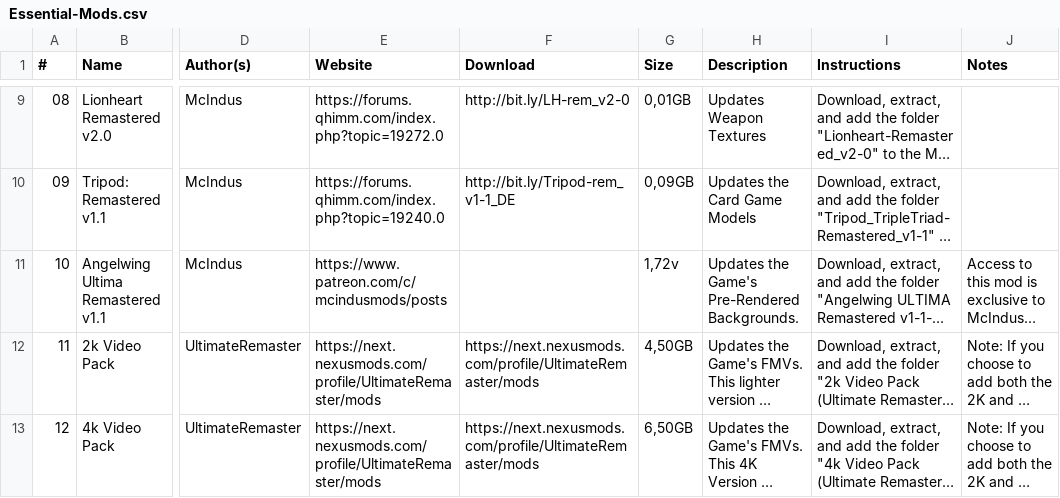
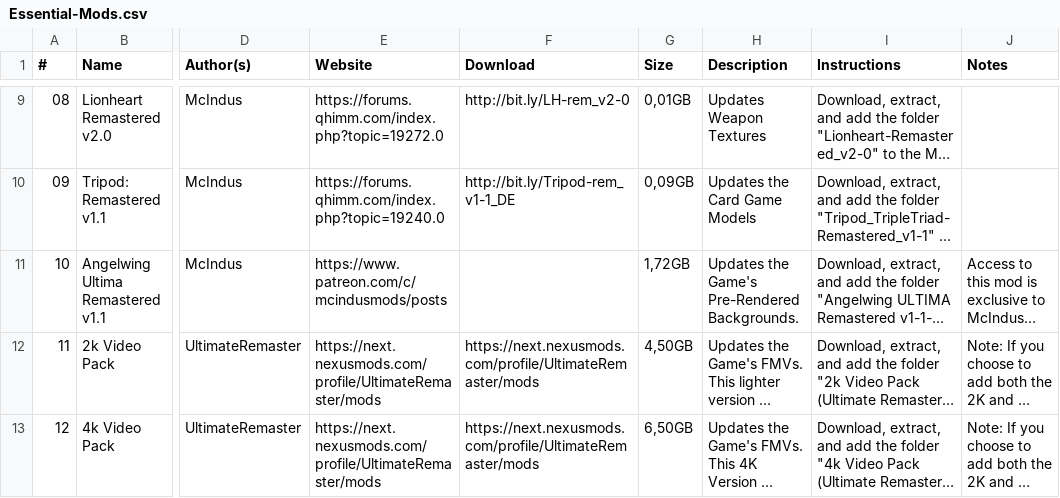
Before and after one commit to UltimateRemaster/Final-Fantasy-08, a CSV file: Essential-Mods.csv, drawn as a sheet; only a part is shown, gaps mark what is left out; long unchanged cells end in …; the diff names each change by its address in the sheet, - before the commit and + after, or states it on an @@ line.

Commit message:
Update Essential-Mods.csv

```diff
--- a/Essential-Mods.csv
+++ b/Essential-Mods.csv
-G11 (Size): 1,72v
+G11 (Size): 1,72GB
```
